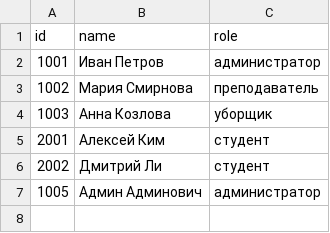
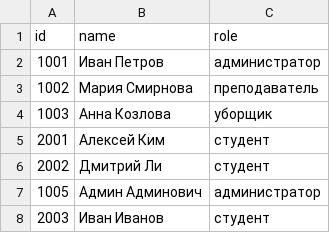
Before and after one commit to awkautark-cyber/first_tech_rep, a CSV file: person1/passes.csv, drawn as a sheet; the diff names each change by its address in the sheet, - before the commit and + after, or states it on an @@ line.

Commit message:
Update passes.csv

```diff
--- a/person1/passes.csv
+++ b/person1/passes.csv
+row 8: 2003 | Иван Иванов | студент
```
